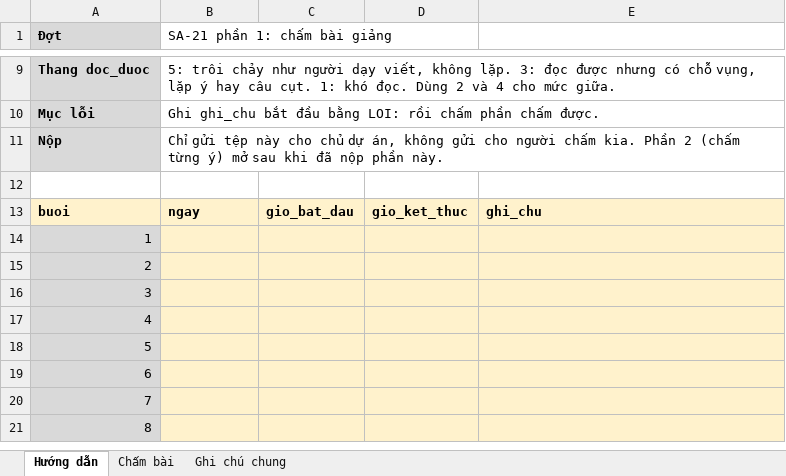
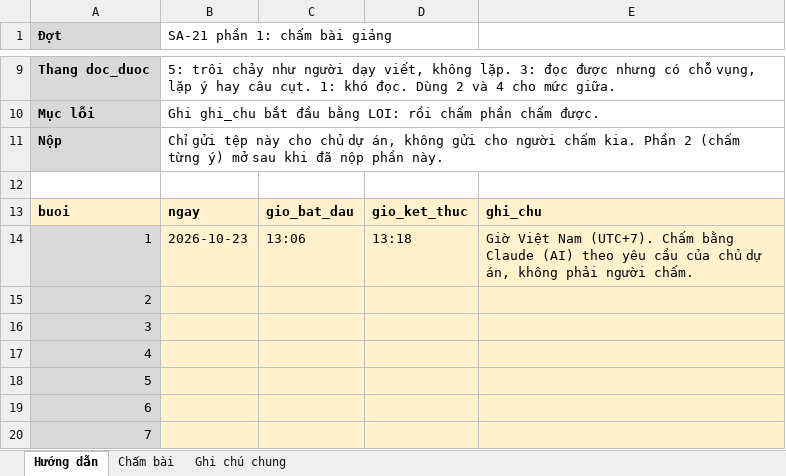
Before and after one commit to Thanhngo0812/chamdiem, an Excel workbook: danh-gia-pha-b/sa21-giao-nguoi-cham/phan-1/cham-sa21-C1.xlsx, sheet Hướng dẫn, drawn as a sheet; only a part is shown, gaps mark what is left out; the shorter side is filled out with more unchanged rows; values as stored, in another font and other column widths than the file's, no borders; the diff names each change by its address in the sheet, - before the commit and + after, or states it on an @@ line.

```diff
--- a/danh-gia-pha-b/sa21-giao-nguoi-cham/phan-1/cham-sa21-C1.xlsx (sheet Hướng dẫn)
+++ b/danh-gia-pha-b/sa21-giao-nguoi-cham/phan-1/cham-sa21-C1.xlsx (sheet Hướng dẫn)
-B14 (SA-21 phần 1: chấm bài giảng): (empty)
+B14 (SA-21 phần 1: chấm bài giảng): 2026-10-23
-C14: (empty)
+C14: 13:06
-D14: (empty)
+D14: 13:18
-E14: (empty)
+E14: Giờ Việt Nam (UTC+7). Chấm bằng Claude (AI) theo yêu cầu của chủ dự án, không phải người chấm.
```
Also changed, not shown: sheet Chấm bài, sheet Ghi chú chung, danh-gia-pha-b/sa21-giao-nguoi-cham/phan-1/thu-sa21-C1.xlsx.
